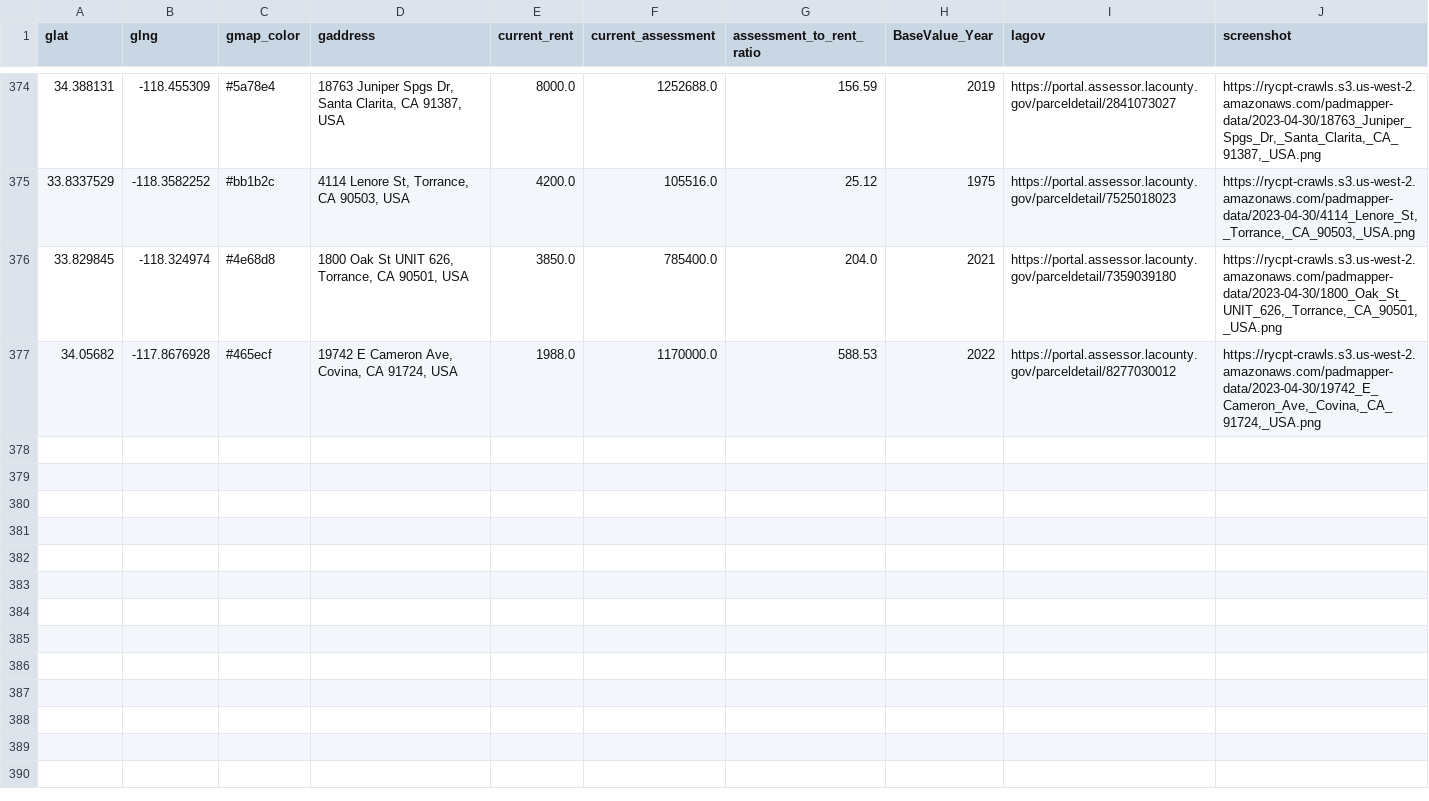
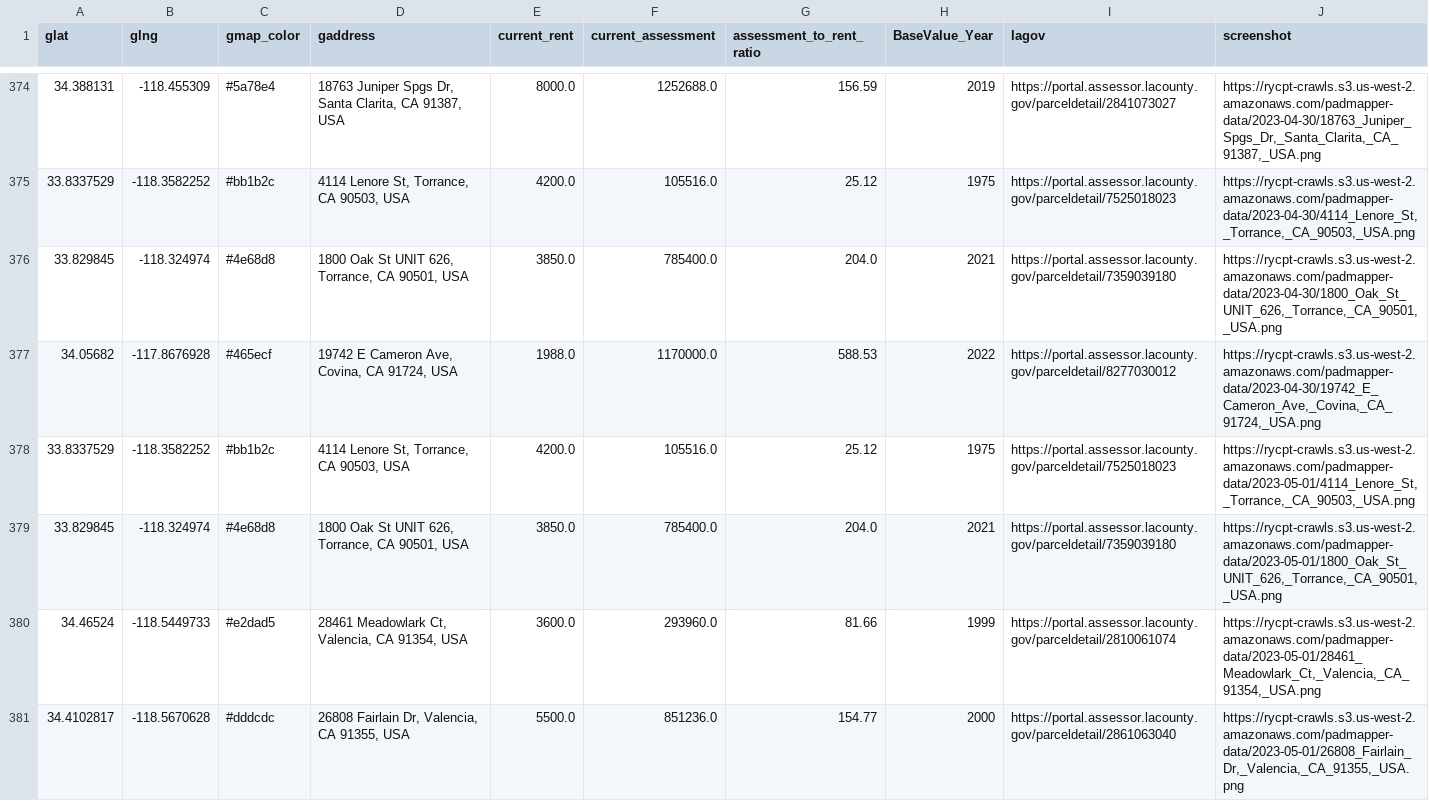
Before and after one commit to rcompton/ryancompton.net, a TSV file: assets/taxrentlocations.tsv, drawn as a sheet; only a part is shown, gaps mark what is left out; the diff covers the shown part only.

```diff
--- a/assets/taxrentlocations.tsv
+++ b/assets/taxrentlocations.tsv
@@ -377 +377,5 @@ glat	glng	gmap_color	gaddress	current_rent	current_assessment	assessment_to_rent
 34.05682	-117.8676928	#465ecf	19742 E Cameron Ave, Covina, CA 91724, USA	1988.0	1170000.0	588.53	2022	https://portal.assessor.lacounty.gov/parceldetail/8277030012	https://rycpt-crawls.s3.us-west-2.amazonaws.com/padmapper-data/2023-04-30/19742_E_Cameron_Ave,_Covina,_CA_91724,_USA.png
+33.8337529	-118.3582252	#bb1b2c	4114 Lenore St, Torrance, CA 90503, USA	4200.0	105516.0	25.12	1975	https://portal.assessor.lacounty.gov/parceldetail/7525018023	https://rycpt-crawls.s3.us-west-2.amazonaws.com/padmapper-data/2023-05-01/4114_Lenore_St,_Torrance,_CA_90503,_USA.png
+33.829845	-118.324974	#4e68d8	1800 Oak St UNIT 626, Torrance, CA 90501, USA	3850.0	785400.0	204.0	2021	https://portal.assessor.lacounty.gov/parceldetail/7359039180	https://rycpt-crawls.s3.us-west-2.amazonaws.com/padmapper-data/2023-05-01/1800_Oak_St_UNIT_626,_Torrance,_CA_90501,_USA.png
+34.46524	-118.5449733	#e2dad5	28461 Meadowlark Ct, Valencia, CA 91354, USA	3600.0	293960.0	81.66	1999	https://portal.assessor.lacounty.gov/parceldetail/2810061074	https://rycpt-crawls.s3.us-west-2.amazonaws.com/padmapper-data/2023-05-01/28461_Meadowlark_Ct,_Valencia,_CA_91354,_USA.png
+34.4102817	-118.5670628	#dddcdc	26808 Fairlain Dr, Valencia, CA 91355, USA	5500.0	851236.0	154.77	2000	https://portal.assessor.lacounty.gov/parceldetail/2861063040	https://rycpt-crawls.s3.us-west-2.amazonaws.com/padmapper-data/2023-05-01/26808_Fairlain_Dr,_Valencia,_CA_91355,_USA.png
```
Also changed, not shown: 12 added rows elsewhere in this file, 1 other file.
